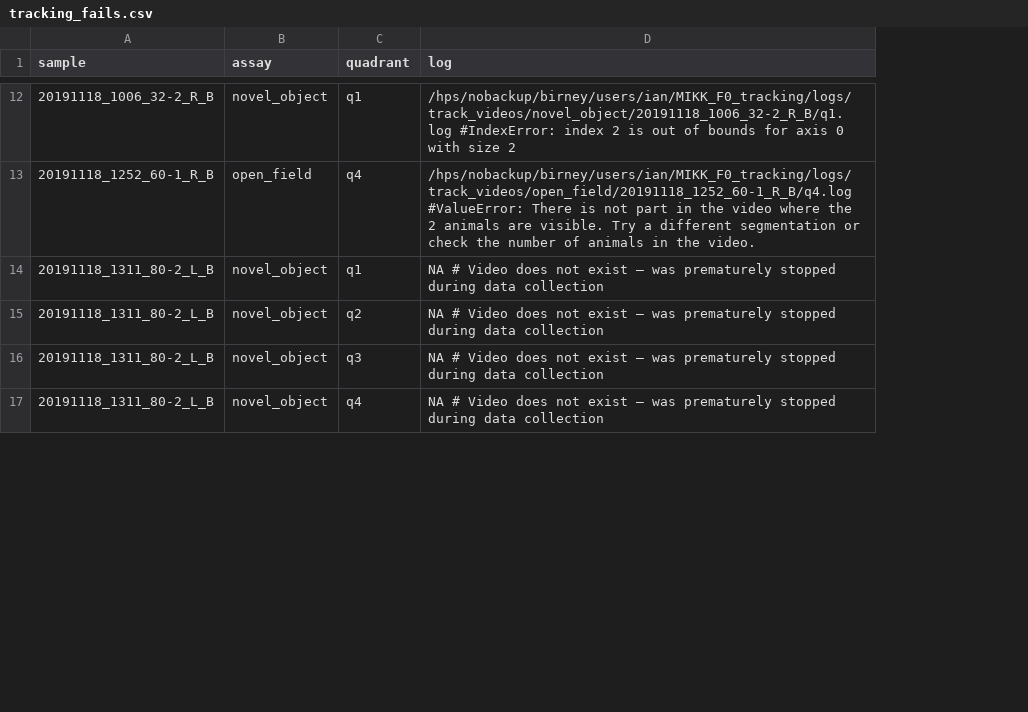
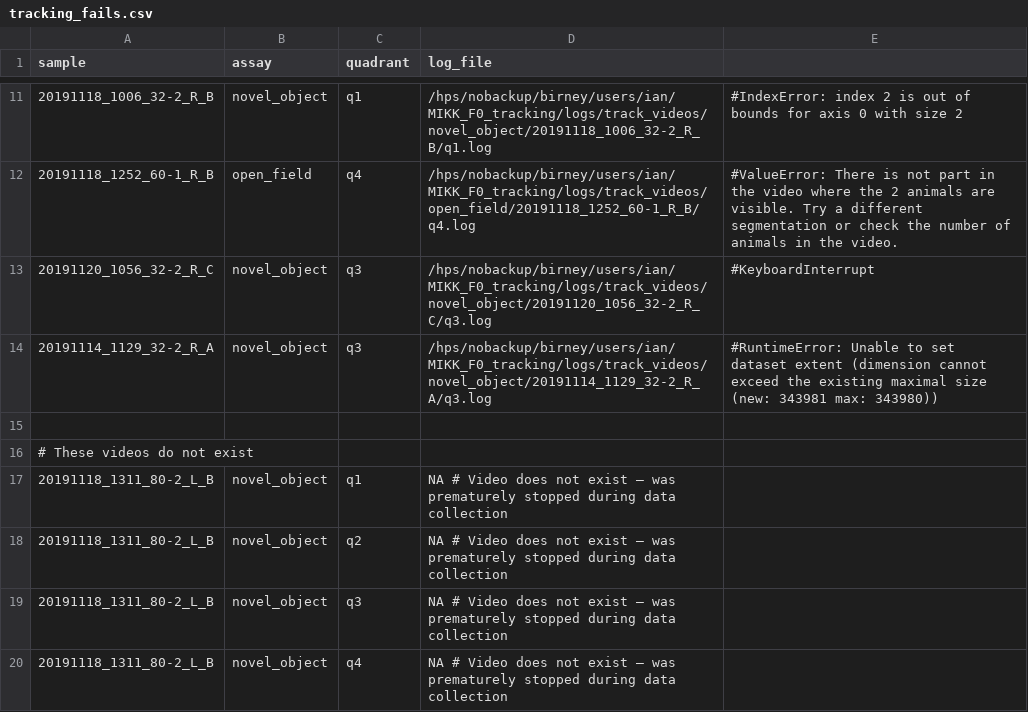
Before and after one commit to IanBrettell/MIKK_F0_tracking, a CSV file: config/tracking_fails.csv, drawn as a sheet; only a part is shown, gaps mark what is left out; removed rows and columns are numbered as before the commit, all else as after; the diff covers the shown part only; the diff names each change by its address in the sheet, - before the commit and + after, or states it on an @@ line.

```diff
--- a/config/tracking_fails.csv
+++ b/config/tracking_fails.csv
-column D (log), rows 12-17: /hps/nobackup/birney/users/ian/MIKK_F0_tracking/logs/track_videos/novel_object/20191118_1006_32-2_R_B/q1.log #IndexError: index 2 is out of bounds for axis 0 with size 2 | /hps/nobackup/birney/users/ian/MIKK_F0_tracking/logs/track_videos/open_field/20191118_1252_60-1_R_B/q4.log #ValueError: There is not part in the video where the 2 animals are visible. Try a different segmentation or check the number of animals in the video. | NA # Video does not exist – was prematurely stopped during data collection | NA # Video does not exist – was prematurely stopped during data collection | NA # Video does not exist – was prematurely stopped during data collection | NA # Video does not exist – was prematurely stopped during data collection
+column D (log_file), rows 11-12: /hps/nobackup/birney/users/ian/MIKK_F0_tracking/logs/track_videos/novel_object/20191118_1006_32-2_R_B/q1.log | /hps/nobackup/birney/users/ian/MIKK_F0_tracking/logs/track_videos/open_field/20191118_1252_60-1_R_B/q4.log; rows 17-20: all NA # Video does not exist – was prematurely stopped during data collection
+column E, rows 11-12: #IndexError: index 2 is out of bounds for axis 0 with size 2 | #ValueError: There is not part in the video where the 2 animals are visible. Try a different segmentation or check the number of animals in the video.
@@ row 18 moved to row 13: 20191120_1056_32-2_R_C @@
@@ row 5 moved to row 14: 20191114_1129_32-2_R_A @@
+row 15: (empty)
+row 16: # These videos do not exist
```
Also changed, not shown: 4 removed rows elsewhere in this file, 5 other files.
